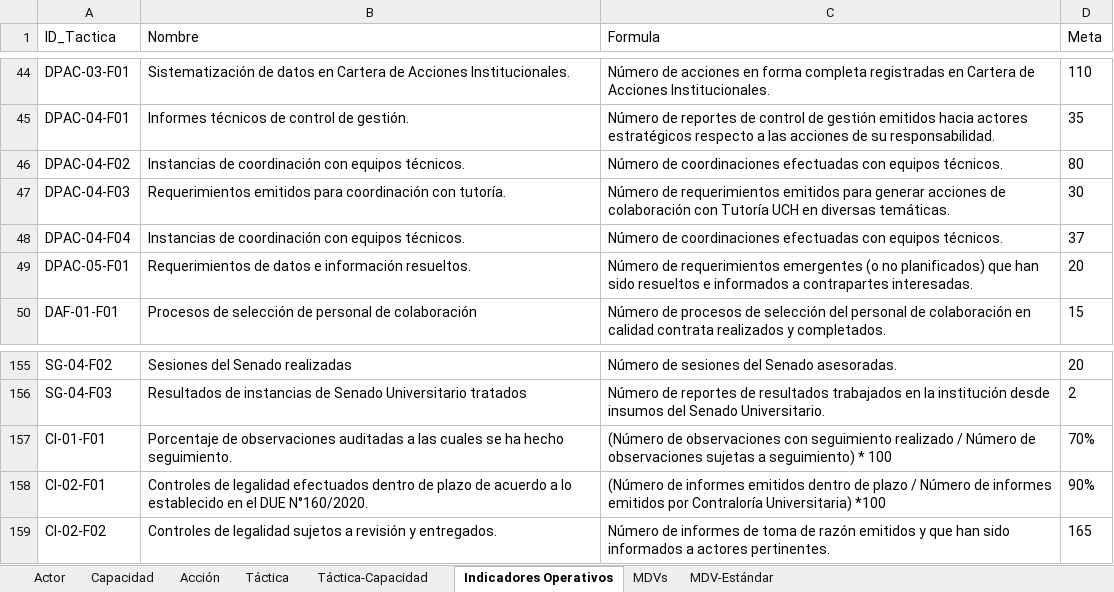
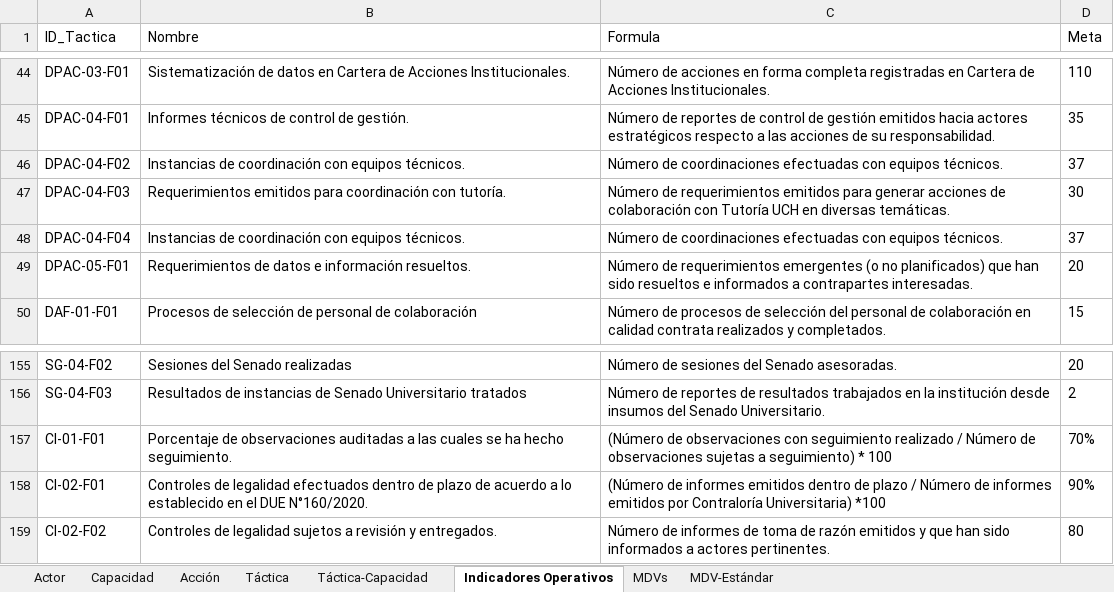
Before and after one commit to UTGI-UAYSEN/dpac-pci-poa-web, an Excel workbook: public/datos_poa.xlsx, sheet Indicadores Operativos, drawn as a sheet; only a part is shown, gaps mark what is left out; values as stored, in another font and other column widths than the file's, no borders; the diff names each change by its address in the sheet, - before the commit and + after, or states it on an @@ line.

```diff
--- a/public/datos_poa.xlsx (sheet Indicadores Operativos)
+++ b/public/datos_poa.xlsx (sheet Indicadores Operativos)
-D46 (Meta): 80
+D46 (Meta): 37
-D159 (Meta): 165
+D159 (Meta): 80
```
Also changed, not shown: sheet MDV-Estándar, sheet Táctica-Capacidad, sheet MDVs, sheet Táctica, sheet Acción, build/datos_poa.xlsx, 7 other files.
